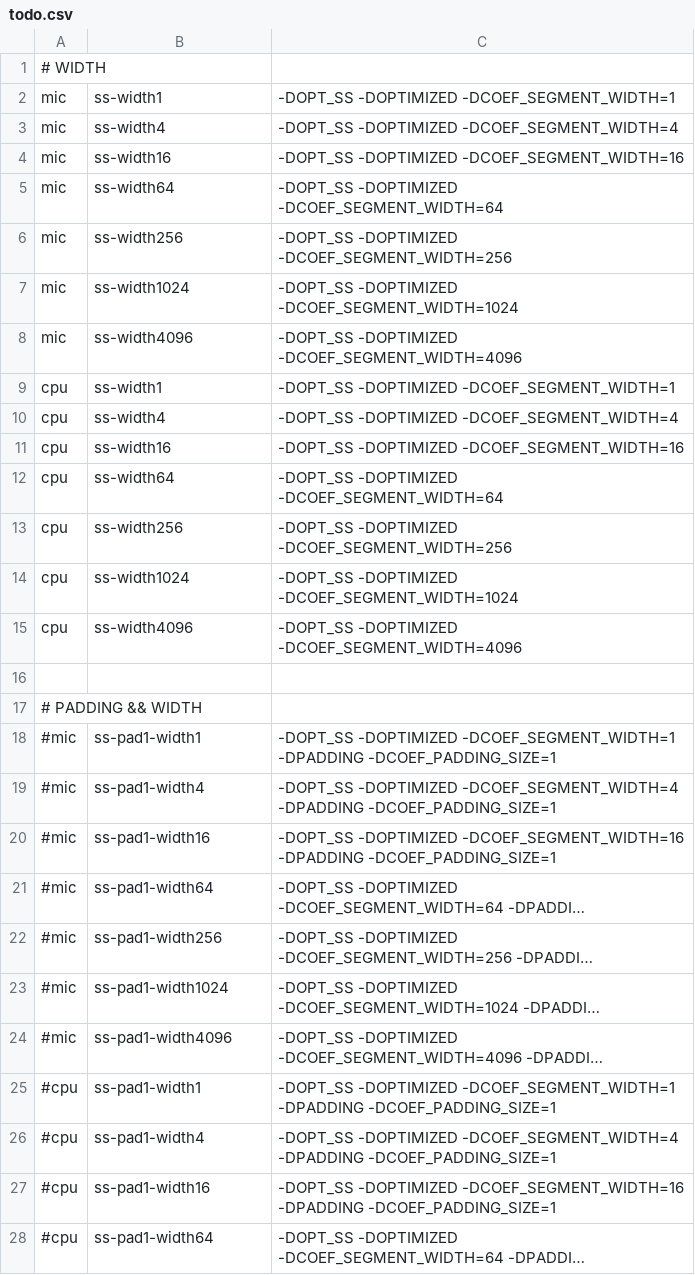
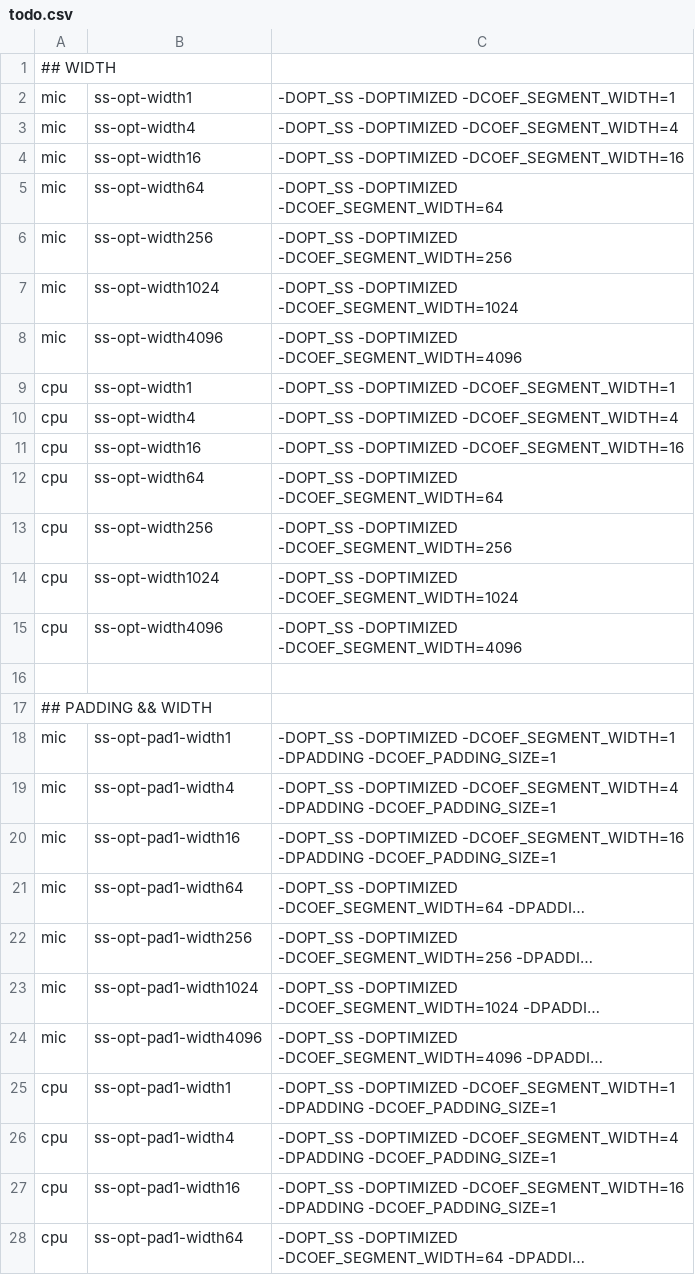
Before and after one commit to hir0shim/singleSpMV, a CSV file: script/todo.csv, drawn as a sheet; only a part is shown; long unchanged cells end in …; the diff covers the shown part only; the diff names each change by its address in the sheet, - before the commit and + after, or states it on an @@ line.

```diff
--- a/script/todo.csv
+++ b/script/todo.csv
-A1: # WIDTH
+A1: ## WIDTH
-B2: ss-width1
+B2: ss-opt-width1
-B3: ss-width4
+B3: ss-opt-width4
-B4: ss-width16
+B4: ss-opt-width16
-B5: ss-width64
+B5: ss-opt-width64
-B6: ss-width256
+B6: ss-opt-width256
-B7: ss-width1024
+B7: ss-opt-width1024
-B8: ss-width4096
+B8: ss-opt-width4096
-B9: ss-width1
+B9: ss-opt-width1
-B10: ss-width4
+B10: ss-opt-width4
-B11: ss-width16
+B11: ss-opt-width16
-B12: ss-width64
+B12: ss-opt-width64
-B13: ss-width256
+B13: ss-opt-width256
-B14: ss-width1024
+B14: ss-opt-width1024
-B15: ss-width4096
+B15: ss-opt-width4096
-A17: # PADDING && WIDTH
+A17: ## PADDING && WIDTH
-A18:A24: #mic
+A18:A24: mic
-B18: ss-pad1-width1
+B18: ss-opt-pad1-width1
-B19: ss-pad1-width4
+B19: ss-opt-pad1-width4
-B20: ss-pad1-width16
+B20: ss-opt-pad1-width16
-B21: ss-pad1-width64
+B21: ss-opt-pad1-width64
-B22: ss-pad1-width256
+B22: ss-opt-pad1-width256
-B23: ss-pad1-width1024
+B23: ss-opt-pad1-width1024
-B24: ss-pad1-width4096
+B24: ss-opt-pad1-width4096
-A25:A28: #cpu
+A25:A28: cpu
-B25: ss-pad1-width1
+B25: ss-opt-pad1-width1
-B26: ss-pad1-width4
+B26: ss-opt-pad1-width4
-B27: ss-pad1-width16
+B27: ss-opt-pad1-width16
-B28: ss-pad1-width64
+B28: ss-opt-pad1-width64
```
Also changed, not shown: 23 added rows and 6 edited cells elsewhere in this file, 11 other files.
